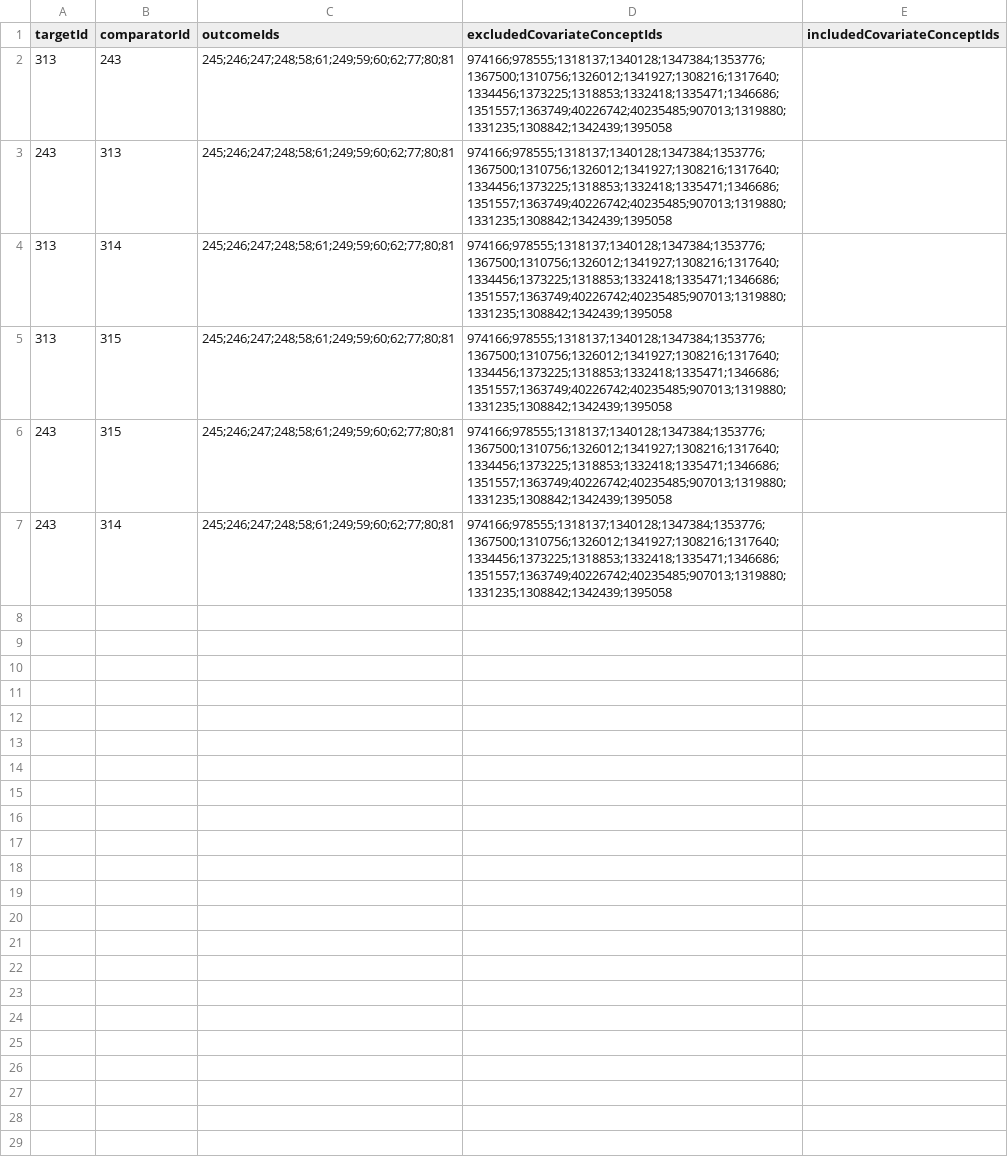
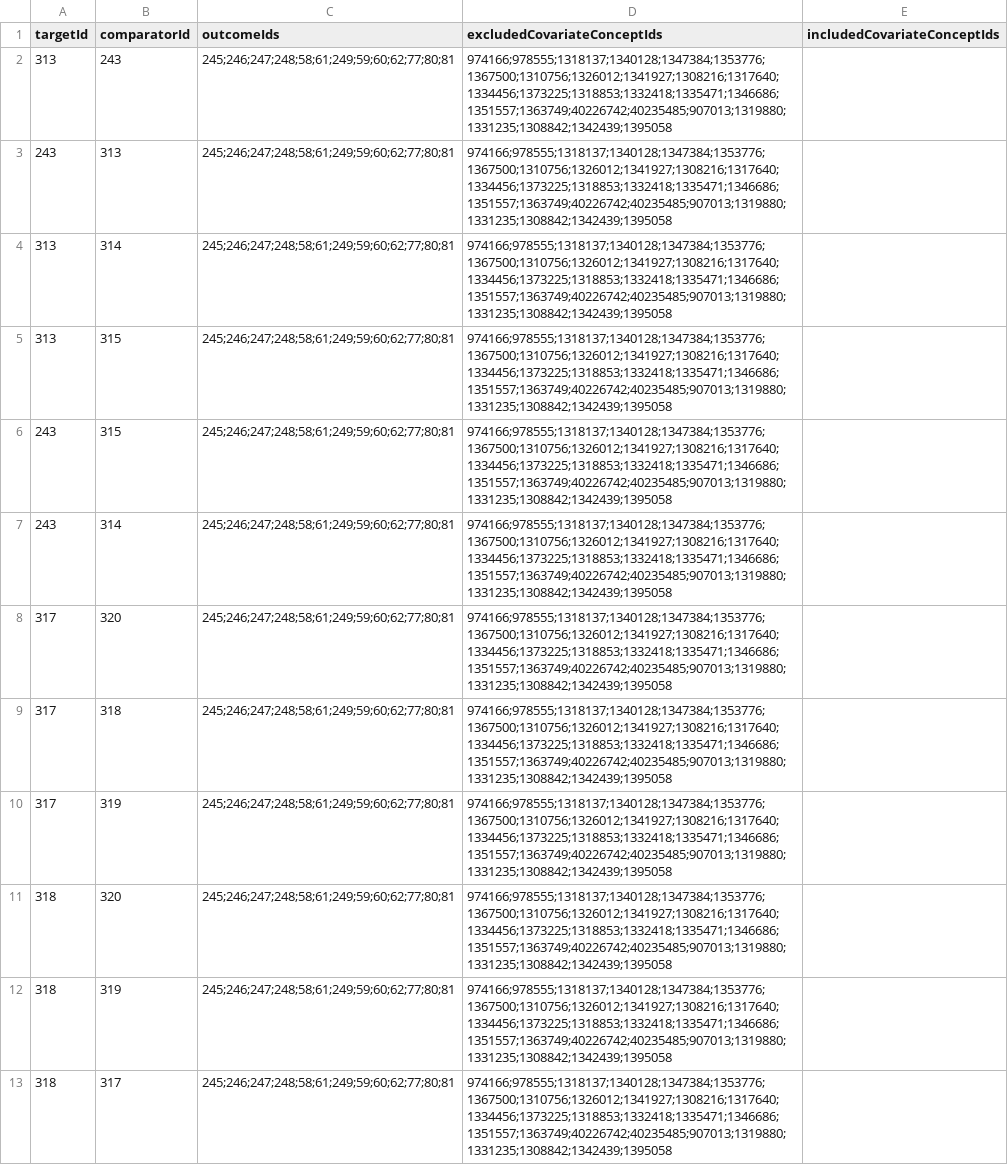
Before and after one commit to ABMI/ARBvsCCBinConfirmedCovid, a CSV file: inst/settings/TcosOfInterest.csv, drawn as a sheet; the diff names each change by its address in the sheet, - before the commit and + after, or states it on an @@ line.

```diff
--- a/inst/settings/TcosOfInterest.csv
+++ b/inst/settings/TcosOfInterest.csv
+row 8: 317 | 320 | 245;246;247;248;58;61;249;59;60;62;77;80;81 | 974166;978555;1318137;1340128;1347384;1353776;1367500;1310756;1326012;1341927;1308216;1317640;1334456;1373225;1318853;1332418;1335471;1346686;1351557;1363749;40226742;40235485;907013;1319880;1331235;1308842;1342439;1395058
+row 9: 317 | 318 | 245;246;247;248;58;61;249;59;60;62;77;80;81 | 974166;978555;1318137;1340128;1347384;1353776;1367500;1310756;1326012;1341927;1308216;1317640;1334456;1373225;1318853;1332418;1335471;1346686;1351557;1363749;40226742;40235485;907013;1319880;1331235;1308842;1342439;1395058
+row 10: 317 | 319 | 245;246;247;248;58;61;249;59;60;62;77;80;81 | 974166;978555;1318137;1340128;1347384;1353776;1367500;1310756;1326012;1341927;1308216;1317640;1334456;1373225;1318853;1332418;1335471;1346686;1351557;1363749;40226742;40235485;907013;1319880;1331235;1308842;1342439;1395058
+row 11: 318 | 320 | 245;246;247;248;58;61;249;59;60;62;77;80;81 | 974166;978555;1318137;1340128;1347384;1353776;1367500;1310756;1326012;1341927;1308216;1317640;1334456;1373225;1318853;1332418;1335471;1346686;1351557;1363749;40226742;40235485;907013;1319880;1331235;1308842;1342439;1395058
+row 12: 318 | 319 | 245;246;247;248;58;61;249;59;60;62;77;80;81 | 974166;978555;1318137;1340128;1347384;1353776;1367500;1310756;1326012;1341927;1308216;1317640;1334456;1373225;1318853;1332418;1335471;1346686;1351557;1363749;40226742;40235485;907013;1319880;1331235;1308842;1342439;1395058
+row 13: 318 | 317 | 245;246;247;248;58;61;249;59;60;62;77;80;81 | 974166;978555;1318137;1340128;1347384;1353776;1367500;1310756;1326012;1341927;1308216;1317640;1334456;1373225;1318853;1332418;1335471;1346686;1351557;1363749;40226742;40235485;907013;1319880;1331235;1308842;1342439;1395058
```
Also changed, not shown: inst/settings/CohortsToCreate.csv, 11 other files.
